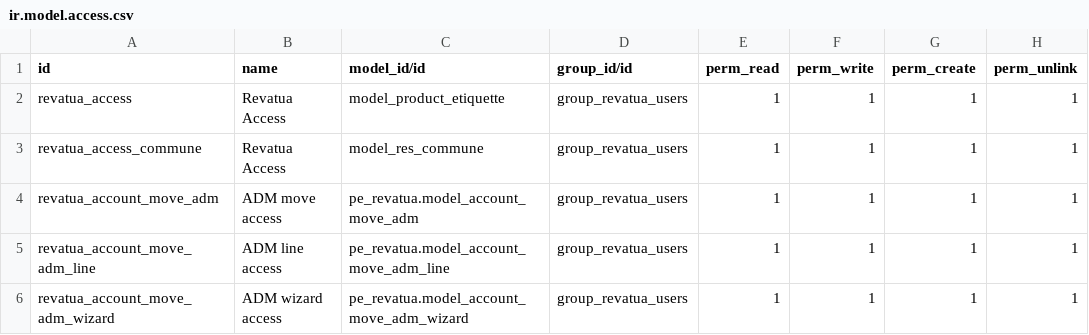
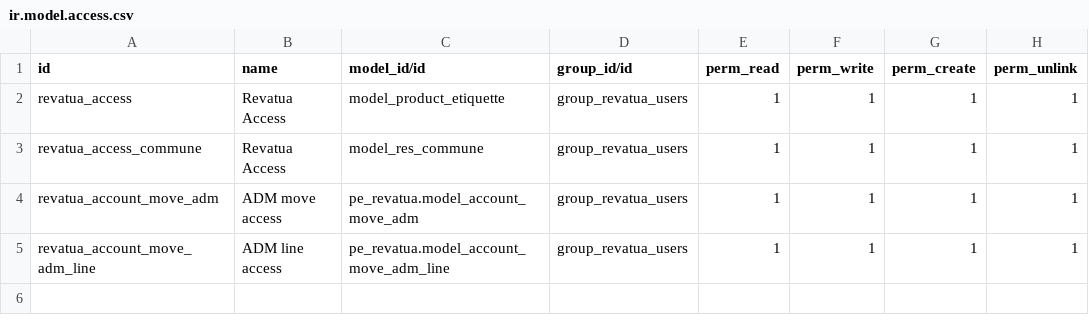
Before and after one commit to Pacific-ERP/TLS-BACKUP, a CSV file: pe_revatua/security/ir.model.access.csv, drawn as a sheet.

Commit message:
[UPDATE] pe_revatua : Vue ADMG et automatisation de base créer

```diff
--- a/pe_revatua/security/ir.model.access.csv
+++ b/pe_revatua/security/ir.model.access.csv
@@ -5,2 +5 @@ revatua_account_move_adm,ADM move access,pe_revatua.model_account_move_adm,group
 revatua_account_move_adm_line,ADM line access,pe_revatua.model_account_move_adm_line,group_revatua_users,1,1,1,1
-revatua_account_move_adm_wizard,ADM wizard access,pe_revatua.model_account_move_adm_wizard,group_revatua_users,1,1,1,1
```
Also changed, not shown: 7 other files.
